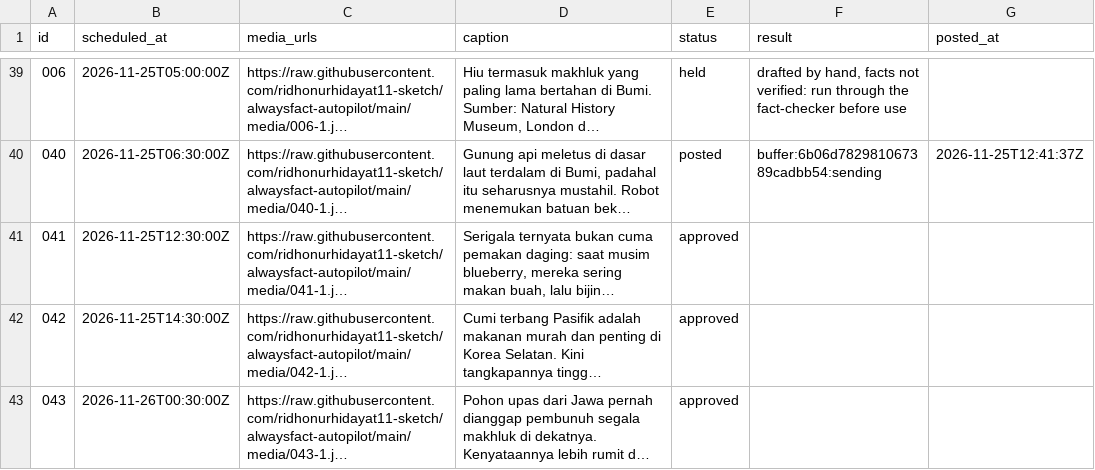
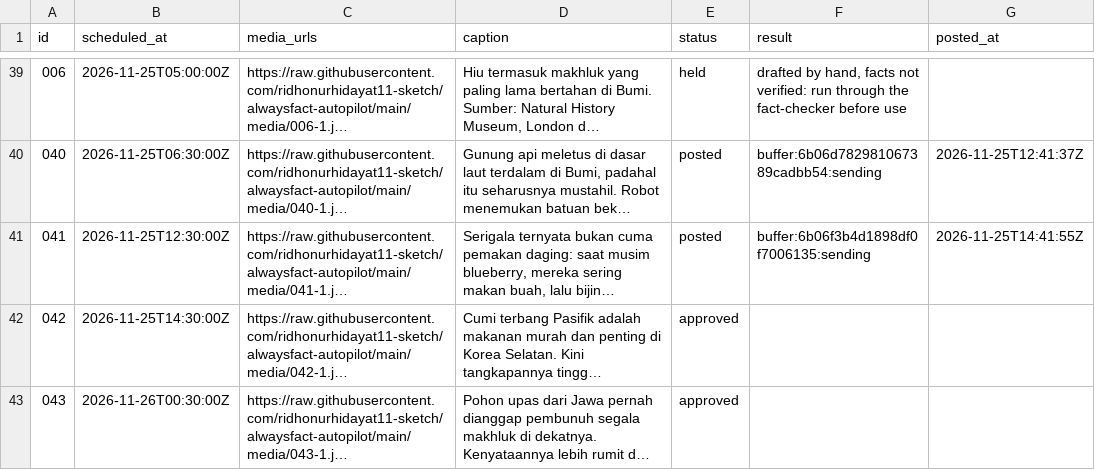
Before and after one commit to ridhonurhidayat11-sketch/alwaysfact-autopilot, a CSV file: queue.csv, drawn as a sheet; only a part is shown, gaps mark what is left out; long unchanged cells end in …; the diff names each change by its address in the sheet, - before the commit and + after, or states it on an @@ line.

```diff
--- a/queue.csv
+++ b/queue.csv
-E41 (status): approved
+E41 (status): posted
-F41 (result): (empty)
+F41 (result): buffer:6b06f3b4d1898df0f7006135:sending
-G41 (posted_at): (empty)
+G41 (posted_at): 2026-11-25T14:41:55Z
```
Also changed, not shown: 1 other file.
